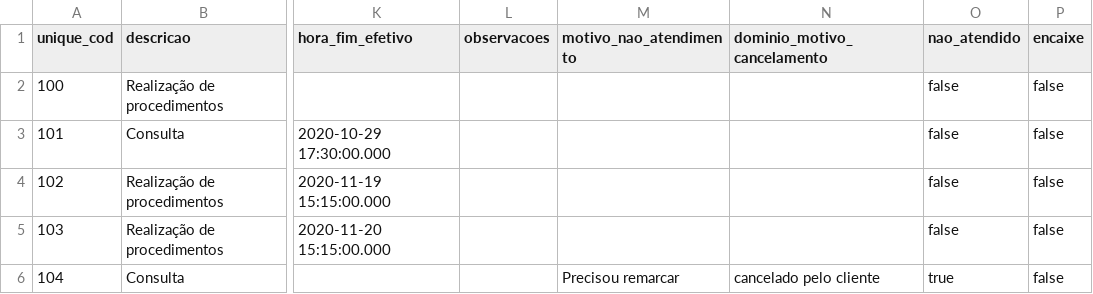
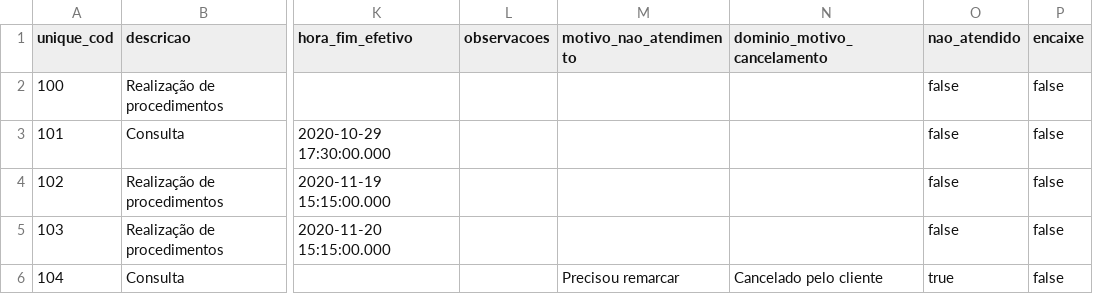
Before and after one commit to ebrain-clinic/tech-docs, a CSV file: docs/arquivos_exemplos/import_agendamento.csv, drawn as a sheet; only a part is shown, gaps mark what is left out; the diff names each change by its address in the sheet, - before the commit and + after, or states it on an @@ line.

Commit message:
#1067 fix arquivo exemplo

```diff
--- a/docs/arquivos_exemplos/import_agendamento.csv
+++ b/docs/arquivos_exemplos/import_agendamento.csv
-N6 (dominio_motivo_cancelamento): cancelado pelo cliente
+N6 (dominio_motivo_cancelamento): Cancelado pelo cliente
```
